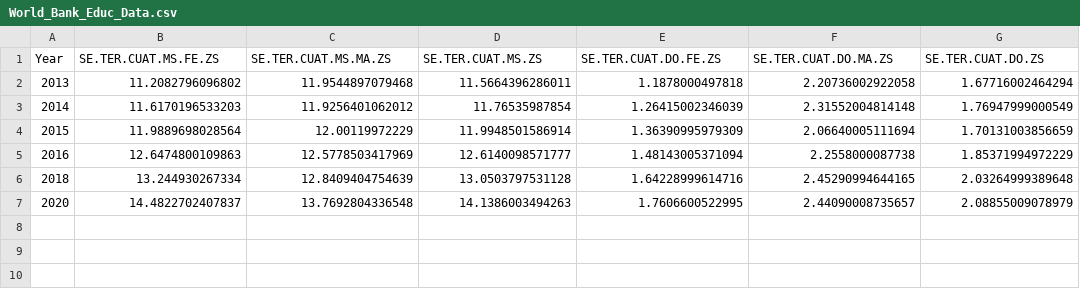
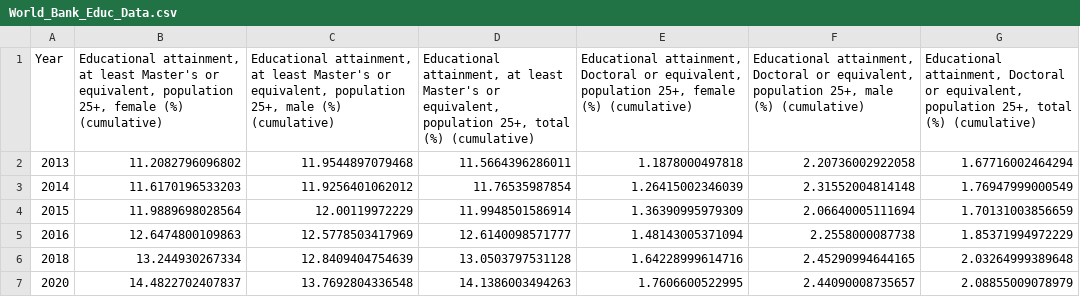
Before and after one commit to sussmanbu/final-project-team-8, a CSV file: dataset/World_Bank_Educ_Data.csv, drawn as a sheet.

```diff
--- a/dataset/World_Bank_Educ_Data.csv
+++ b/dataset/World_Bank_Educ_Data.csv
@@ -1,2 +1,2 @@
-Year,SE.TER.CUAT.MS.FE.ZS,SE.TER.CUAT.MS.MA.ZS,SE.TER.CUAT.MS.ZS,SE.TER.CUAT.DO.FE.ZS,SE.TER.CUAT.DO.MA.ZS,SE.TER.CUAT.DO.ZS
+Year,"Educational attainment, at least Master's or equivalent, population 25+, female (%) (cumulative)","Educational attainment, at least Master's or equivalent, population 25+, male (%) (cumulative)","Educational attainment, at least Master's or equivalent, population 25+, total (%) (cumulative)","Educational attainment, Doctoral or equivalent, population 25+, female (%) (cumulative)","Educational attainment, Doctoral or equivalent, population 25+, male (%) (cumulative)","Educational attainment, Doctoral or equivalent, population 25+, total (%) (cumulative)"
 2013,11.2082796096802,11.9544897079468,11.5664396286011,1.1878000497818,2.20736002922058,1.67716002464294
```
Also changed, not shown: dataset/World_Bank_Employment_Data.csv, 8 other files.
